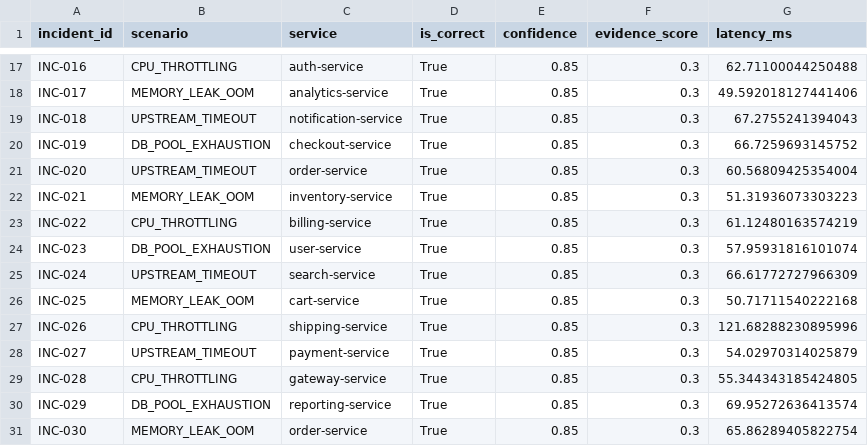
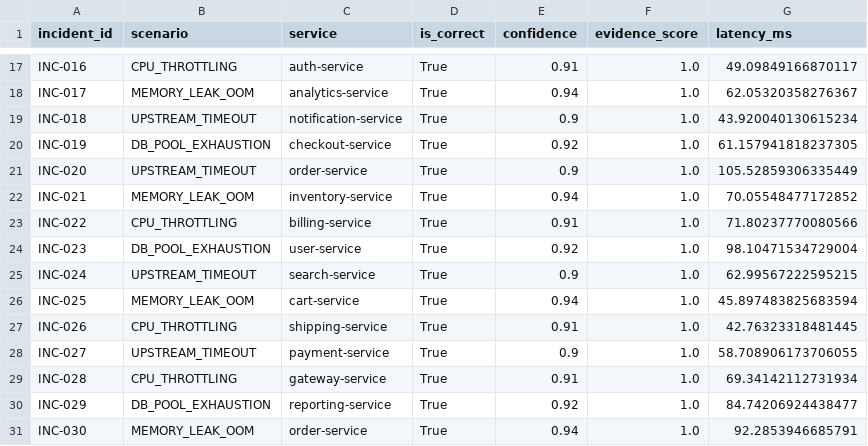
Before and after one commit to lokeshkundi15/ai-incident-monitoring-rca-agent, a CSV file: evaluation/evaluation_summary.csv, drawn as a sheet; only a part is shown, gaps mark what is left out; the diff covers the shown part only; the diff names each change by its address in the sheet, - before the commit and + after, or states it on an @@ line.

```diff
--- a/evaluation/evaluation_summary.csv
+++ b/evaluation/evaluation_summary.csv
-E17 (confidence): 0.85
+E17 (confidence): 0.91
-F17:F31 (evidence_score): 0.3
+F17:F31 (evidence_score): 1.0
-G17 (latency_ms): 62.71100044250488
+G17 (latency_ms): 49.09849166870117
-E18 (confidence): 0.85
+E18 (confidence): 0.94
-G18 (latency_ms): 49.592018127441406
+G18 (latency_ms): 62.05320358276367
-E19 (confidence): 0.85
+E19 (confidence): 0.9
-G19 (latency_ms): 67.2755241394043
+G19 (latency_ms): 43.920040130615234
-E20 (confidence): 0.85
+E20 (confidence): 0.92
-G20 (latency_ms): 66.7259693145752
+G20 (latency_ms): 61.157941818237305
-E21 (confidence): 0.85
+E21 (confidence): 0.9
-G21 (latency_ms): 60.56809425354004
+G21 (latency_ms): 105.52859306335449
-E22 (confidence): 0.85
+E22 (confidence): 0.94
-G22 (latency_ms): 51.31936073303223
+G22 (latency_ms): 70.05548477172852
-E23 (confidence): 0.85
+E23 (confidence): 0.91
-G23 (latency_ms): 61.12480163574219
+G23 (latency_ms): 71.80237770080566
-E24 (confidence): 0.85
+E24 (confidence): 0.92
-G24 (latency_ms): 57.95931816101074
+G24 (latency_ms): 98.10471534729004
-E25 (confidence): 0.85
+E25 (confidence): 0.9
-G25 (latency_ms): 66.61772727966309
+G25 (latency_ms): 62.99567222595215
-E26 (confidence): 0.85
+E26 (confidence): 0.94
-G26 (latency_ms): 50.71711540222168
+G26 (latency_ms): 45.897483825683594
-E27 (confidence): 0.85
+E27 (confidence): 0.91
-G27 (latency_ms): 121.68288230895996
+G27 (latency_ms): 42.76323318481445
-E28 (confidence): 0.85
+E28 (confidence): 0.9
-G28 (latency_ms): 54.02970314025879
+G28 (latency_ms): 58.708906173706055
-E29 (confidence): 0.85
+E29 (confidence): 0.91
-G29 (latency_ms): 55.344343185424805
+G29 (latency_ms): 69.34142112731934
-E30 (confidence): 0.85
+E30 (confidence): 0.92
-G30 (latency_ms): 69.95272636413574
+G30 (latency_ms): 84.74206924438477
-E31 (confidence): 0.85
+E31 (confidence): 0.94
-G31 (latency_ms): 65.86289405822754
+G31 (latency_ms): 92.2853946685791
```
Also changed, not shown: 45 edited cells elsewhere in this file, 6 other files.
